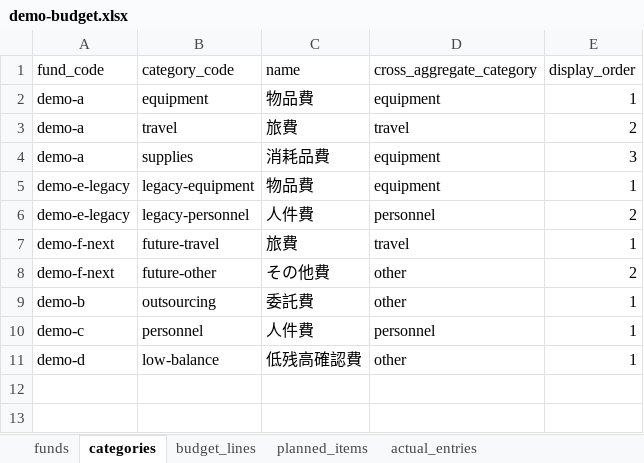
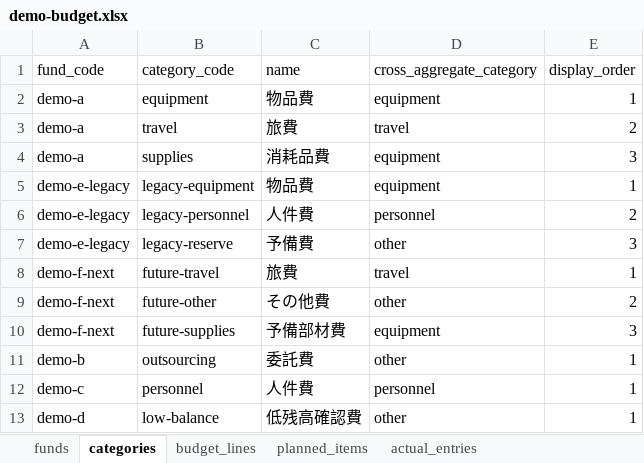
Before and after one commit to t2lab-it/grant-dashboard, an Excel workbook: seeds/demo/demo-budget.xlsx, sheet categories, drawn as a sheet; values as stored, in another font and other column widths than the file's, no borders; the diff names each change by its address in the sheet, - before the commit and + after, or states it on an @@ line.

Commit message:
feat: enrich cross-year demo edge cases

```diff
--- a/seeds/demo/demo-budget.xlsx (sheet categories)
+++ b/seeds/demo/demo-budget.xlsx (sheet categories)
+row 7: demo-e-legacy | legacy-reserve | 予備費 | other | 3
+row 10: demo-f-next | future-supplies | 予備部材費 | equipment | 3
```
Also changed, not shown: sheet actual_entries, sheet planned_items, sheet budget_lines, 9 other files.
